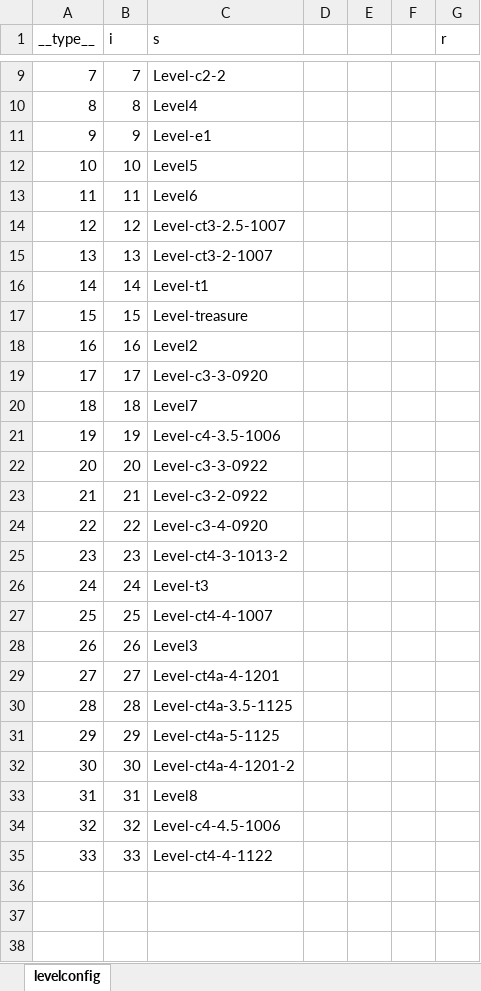
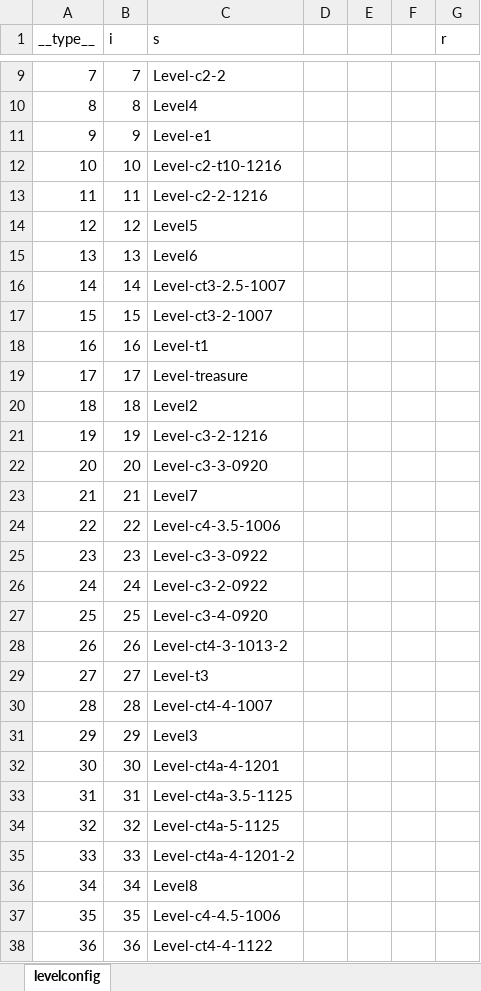
Before and after one commit to justmade/blockdooms, an Excel workbook: BlockDisappear/docments/levelconfig.xlsx, sheet levelconfig, drawn as a sheet; only a part is shown, gaps mark what is left out; values as stored, in another font and other column widths than the file's, no borders; conditional formats not drawn; the diff names each change by its address in the sheet, - before the commit and + after, or states it on an @@ line.

Commit message:
Update level

```diff
--- a/BlockDisappear/docments/levelconfig.xlsx (sheet levelconfig)
+++ b/BlockDisappear/docments/levelconfig.xlsx (sheet levelconfig)
-C12 (s): Level5
+C12 (s): Level-c2-t10-1216
-C13 (s): Level6
+C13 (s): Level-c2-2-1216
-C14 (s): Level-ct3-2.5-1007
+C14 (s): Level5
-C15 (s): Level-ct3-2-1007
+C15 (s): Level6
-C16 (s): Level-t1
+C16 (s): Level-ct3-2.5-1007
-C17 (s): Level-treasure
+C17 (s): Level-ct3-2-1007
-C18 (s): Level2
+C18 (s): Level-t1
-C19 (s): Level-c3-3-0920
+C19 (s): Level-treasure
-C20 (s): Level7
+C20 (s): Level2
-C21 (s): Level-c4-3.5-1006
+C21 (s): Level-c3-2-1216
-C22 (s): Level-c3-3-0922
+C22 (s): Level-c3-3-0920
-C23 (s): Level-c3-2-0922
+C23 (s): Level7
-C24 (s): Level-c3-4-0920
+C24 (s): Level-c4-3.5-1006
-C25 (s): Level-ct4-3-1013-2
+C25 (s): Level-c3-3-0922
-C26 (s): Level-t3
+C26 (s): Level-c3-2-0922
-C27 (s): Level-ct4-4-1007
+C27 (s): Level-c3-4-0920
-C28 (s): Level3
+C28 (s): Level-ct4-3-1013-2
-C29 (s): Level-ct4a-4-1201
+C29 (s): Level-t3
-C30 (s): Level-ct4a-3.5-1125
+C30 (s): Level-ct4-4-1007
-C31 (s): Level-ct4a-5-1125
+C31 (s): Level3
-C32 (s): Level-ct4a-4-1201-2
+C32 (s): Level-ct4a-4-1201
-C33 (s): Level8
+C33 (s): Level-ct4a-3.5-1125
-C34 (s): Level-c4-4.5-1006
+C34 (s): Level-ct4a-5-1125
-C35 (s): Level-ct4-4-1122
+C35 (s): Level-ct4a-4-1201-2
+row 36: 34 | 34 | Level8
+row 37: 35 | 35 | Level-c4-4.5-1006
+row 38: 36 | 36 | Level-ct4-4-1122
```
Also changed, not shown: BlockDisappear/docments/levels-difficult.xlsx, 4 other files.
